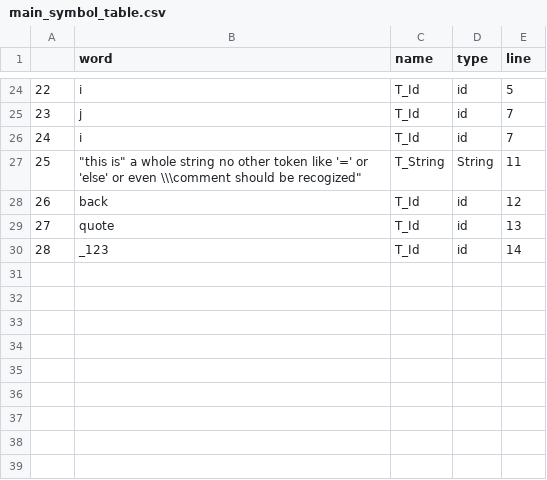
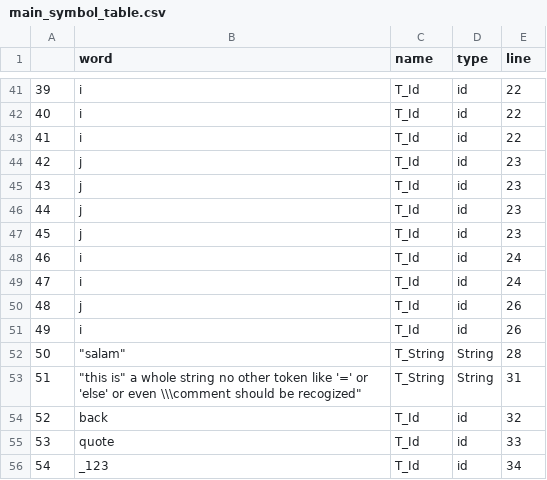
Before and after one commit to hoomanhonarvar/syntax_analyser, a CSV file: main_symbol_table.csv, drawn as a sheet; only a part is shown, gaps mark what is left out; addresses are those after the commit; the diff covers the shown part only; the diff names each change by its address in the sheet, - before the commit and + after, or states it on an @@ line.

```diff
--- a/main_symbol_table.csv
+++ b/main_symbol_table.csv
@@ column A renumbered from row 23 down @@
-E41 (line): 5
+E41 (line): 22
+row 42: 40 | i | T_Id | id | 22
+row 43: 41 | i | T_Id | id | 22
-E44 (line): 7
+E44 (line): 23
+row 45: 43 | j | T_Id | id | 23
+row 46: 44 | j | T_Id | id | 23
+row 47: 45 | j | T_Id | id | 23
-E48 (line): 7
+E48 (line): 24
+row 49: 47 | i | T_Id | id | 24
+row 50: 48 | j | T_Id | id | 26
+row 51: 49 | i | T_Id | id | 26
+row 52: 50 | "salam" | T_String | String | 28
-E53 (line): 11
+E53 (line): 31
-E54 (line): 12
+E54 (line): 32
-E55 (line): 13
+E55 (line): 33
-E56 (line): 14
+E56 (line): 34
```
Also changed, not shown: 17 added rows and 10 edited cells elsewhere in this file, 3 other files.
